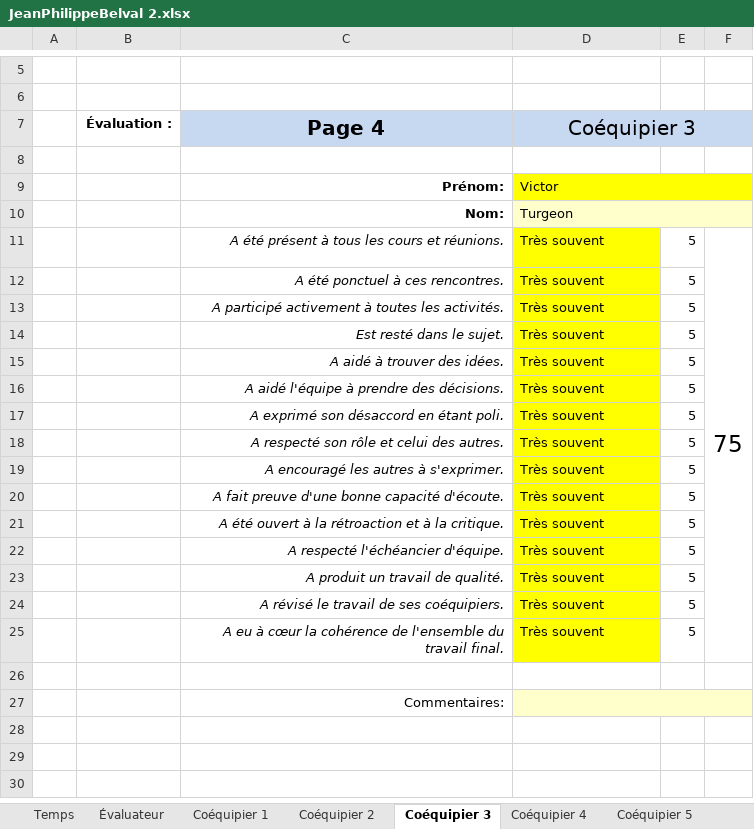
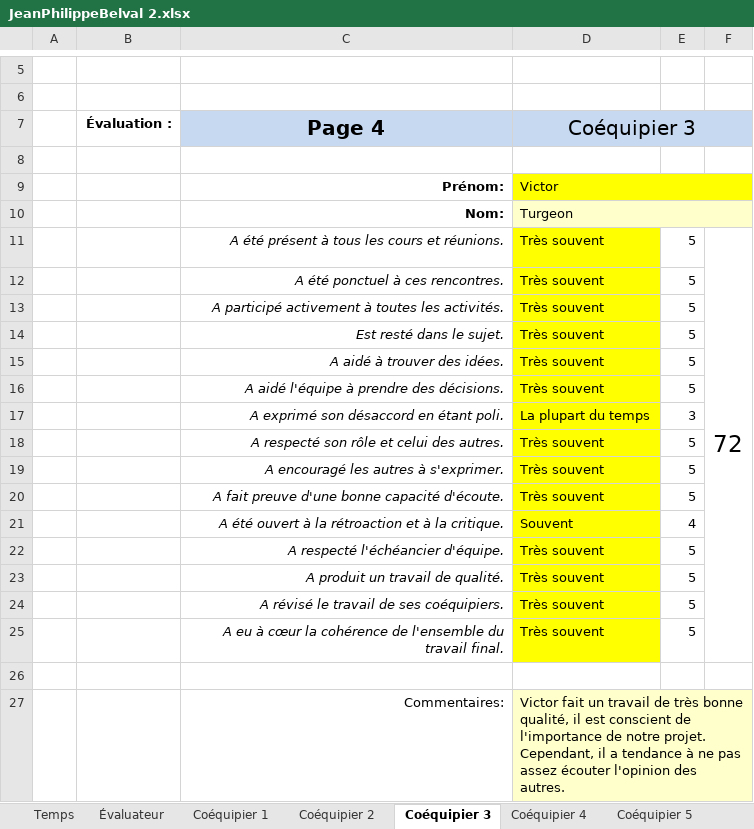
Before and after one commit to MainKarl/Rooftop, an Excel workbook: FichesTemps/JeanPhilippeBelval 2.xlsx, sheet Coéquipier 3, drawn as a sheet; only a part is shown, gaps mark what is left out; values as stored, in another font and other column widths than the file's, no borders; charts and pictures and conditional formats not drawn; the diff names each change by its address in the sheet, - before the commit and + after, or states it on an @@ line.

```diff
--- a/FichesTemps/JeanPhilippeBelval 2.xlsx (sheet Coéquipier 3)
+++ b/FichesTemps/JeanPhilippeBelval 2.xlsx (sheet Coéquipier 3)
-F11: 75
+F11: 72
-D17 (Coéquipier 3): Très souvent
+D17 (Coéquipier 3): La plupart du temps
-E17: 5
+E17: 3
-D21 (Coéquipier 3): Très souvent
+D21 (Coéquipier 3): Souvent
-E21: 5
+E21: 4
-D27 (Coéquipier 3): (empty)
+D27 (Coéquipier 3): Victor fait un travail de très bonne qualité, il est conscient de l'importance de notre projet. Cependant, il a tendance à ne pas assez écouter l'opinion des autres.
```
Also changed, not shown: sheet Coéquipier 1, sheet Coéquipier 4, sheet Coéquipier 2, sheet Évaluateur, sheet Temps.
